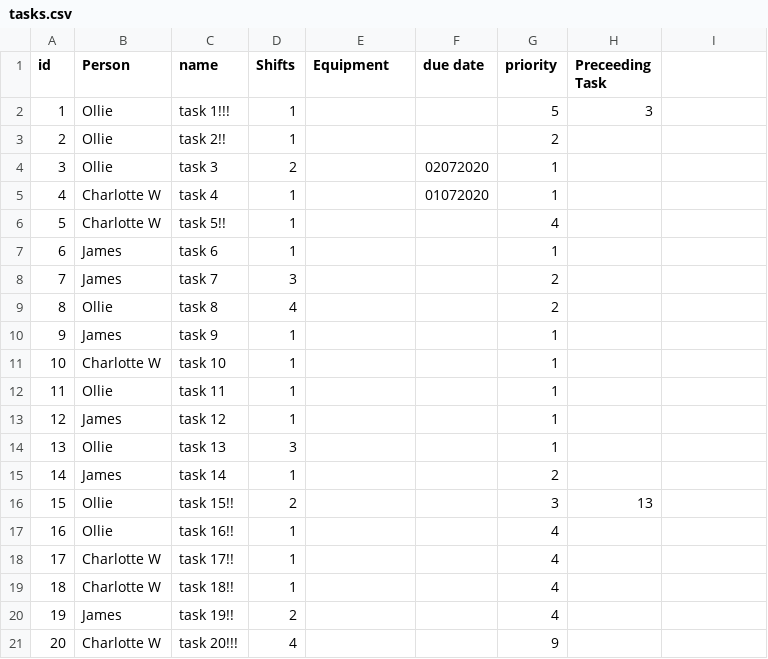
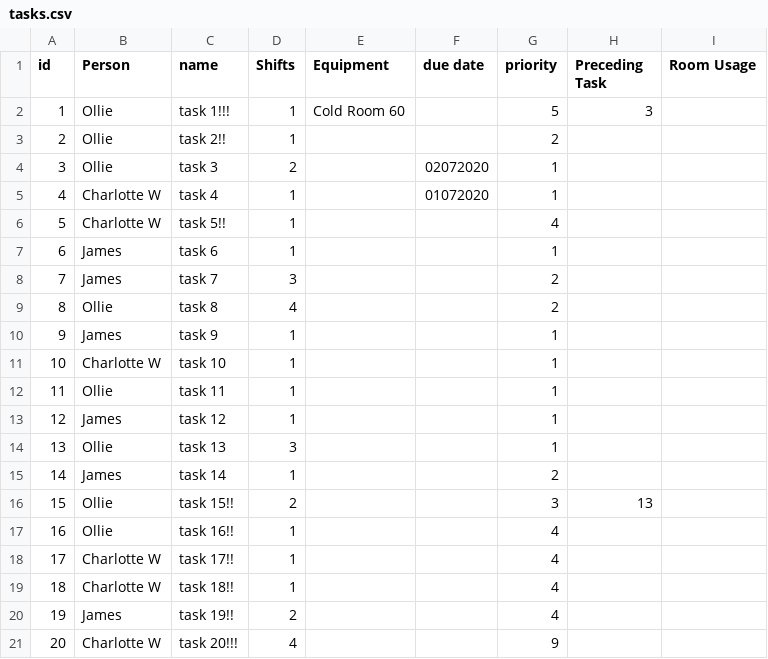
Before and after one commit to tmutimer/mito-planner, a CSV file: src/main/resources/tasks.csv, drawn as a sheet; the diff names each change by its address in the sheet, - before the commit and + after, or states it on an @@ line.

Commit message:
update tasks file

```diff
--- a/src/main/resources/tasks.csv
+++ b/src/main/resources/tasks.csv
-H1: Preceeding Task
+H1: Preceding Task
-I1: (empty)
+I1: Room Usage
-E2 (Equipment): (empty)
+E2 (Equipment): Cold Room 60
```
